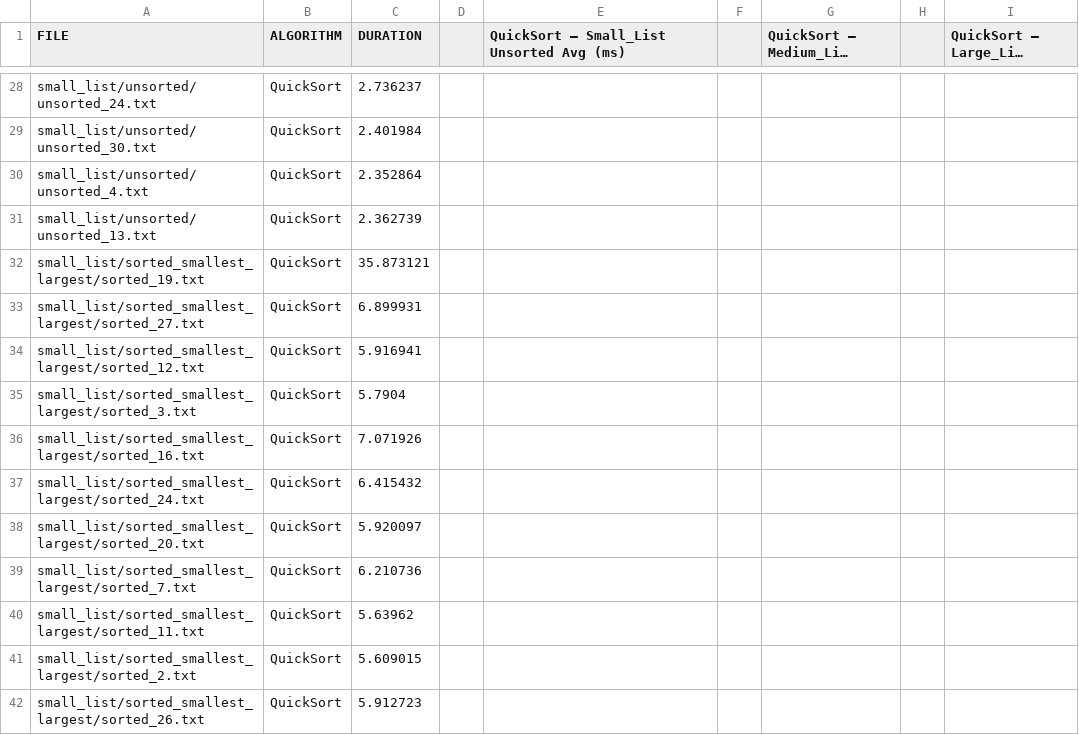
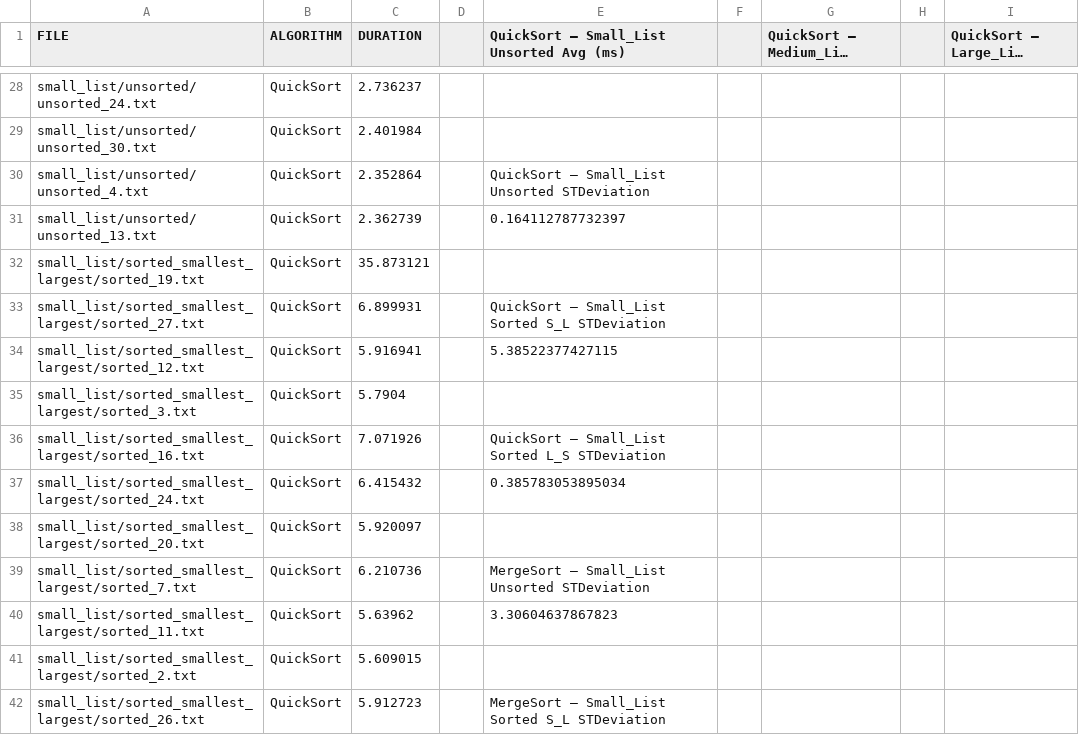
Before and after one commit to dr5801/Algorithms_Project, a CSV file: results.csv, drawn as a sheet; only a part is shown, gaps mark what is left out; long unchanged cells end in …; the diff covers the shown part only.

Commit message:
finishing csv file of final results

```diff
--- a/results.csv
+++ b/results.csv
@@ -29,14 +29,14 @@ small_list/unsorted/unsorted_24.txt,QuickSort,2.736237,,,,,,
 small_list/unsorted/unsorted_30.txt,QuickSort,2.401984,,,,,,
-small_list/unsorted/unsorted_4.txt,QuickSort,2.352864,,,,,,
-small_list/unsorted/unsorted_13.txt,QuickSort,2.362739,,,,,,
+small_list/unsorted/unsorted_4.txt,QuickSort,2.352864,,QuickSort – Small_List Unsorted STDeviation,,,,
+small_list/unsorted/unsorted_13.txt,QuickSort,2.362739,,0.164112787732397,,,,
 small_list/sorted_smallest_largest/sorted_19.txt,QuickSort,35.873121,,,,,,
-small_list/sorted_smallest_largest/sorted_27.txt,QuickSort,6.899931,,,,,,
-small_list/sorted_smallest_largest/sorted_12.txt,QuickSort,5.916941,,,,,,
+small_list/sorted_smallest_largest/sorted_27.txt,QuickSort,6.899931,,QuickSort – Small_List Sorted S_L  STDeviation,,,,
+small_list/sorted_smallest_largest/sorted_12.txt,QuickSort,5.916941,,5.38522377427115,,,,
 small_list/sorted_smallest_largest/sorted_3.txt,QuickSort,5.7904,,,,,,
-small_list/sorted_smallest_largest/sorted_16.txt,QuickSort,7.071926,,,,,,
-small_list/sorted_smallest_largest/sorted_24.txt,QuickSort,6.415432,,,,,,
+small_list/sorted_smallest_largest/sorted_16.txt,QuickSort,7.071926,,QuickSort – Small_List Sorted L_S STDeviation,,,,
+small_list/sorted_smallest_largest/sorted_24.txt,QuickSort,6.415432,,0.385783053895034,,,,
 small_list/sorted_smallest_largest/sorted_20.txt,QuickSort,5.920097,,,,,,
-small_list/sorted_smallest_largest/sorted_7.txt,QuickSort,6.210736,,,,,,
-small_list/sorted_smallest_largest/sorted_11.txt,QuickSort,5.63962,,,,,,
+small_list/sorted_smallest_largest/sorted_7.txt,QuickSort,6.210736,,MergeSort – Small_List Unsorted STDeviation,,,,
+small_list/sorted_smallest_largest/sorted_11.txt,QuickSort,5.63962,,3.30604637867823,,,,
 small_list/sorted_smallest_largest/sorted_2.txt,QuickSort,5.609015,,,,,,
-small_list/sorted_smallest_largest/sorted_26.txt,QuickSort,5.912723,,,,,,
+small_list/sorted_smallest_largest/sorted_26.txt,QuickSort,5.912723,,MergeSort – Small_List Sorted S_L STDeviation,,,,
```
Also changed, not shown: 9 edited cells elsewhere in this file, 1 other file.
